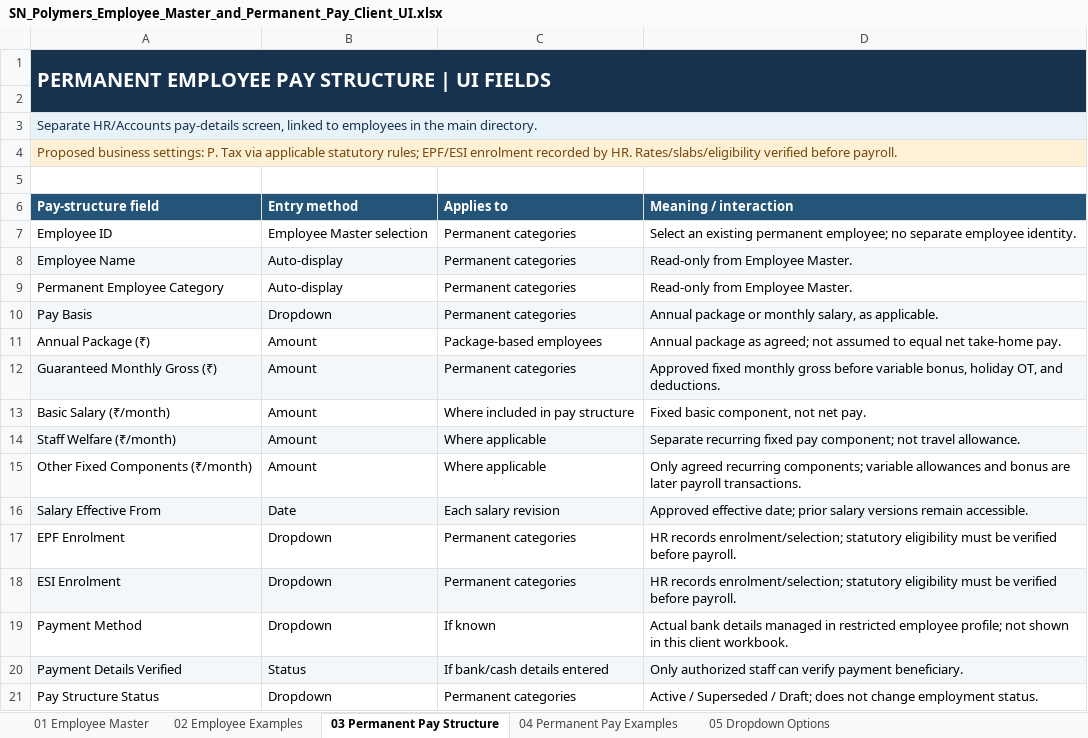
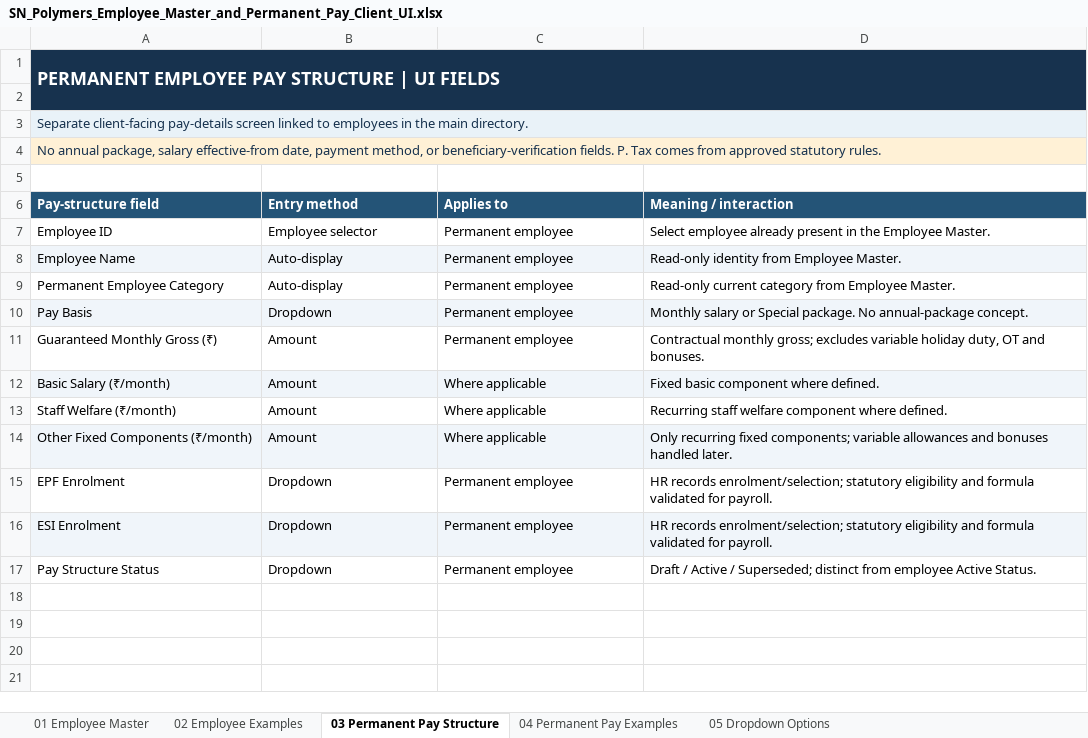
Before and after one commit to SN-Polymers-PVT-LTD/SNPolymers_ERP, an Excel workbook: SN_Polymers_Employee_Master_and_Permanent_Pay_Client_UI.xlsx, sheet 03 Permanent Pay Structure, drawn as a sheet; values as stored, in another font and other column widths than the file's, no borders; removed rows and columns are numbered as before the commit, all else as after; the diff names each change by its address in the sheet, - before the commit and + after, or states it on an @@ line.

```diff
--- a/SN_Polymers_Employee_Master_and_Permanent_Pay_Client_UI.xlsx (sheet 03 Permanent Pay Structure)
+++ b/SN_Polymers_Employee_Master_and_Permanent_Pay_Client_UI.xlsx (sheet 03 Permanent Pay Structure)
@@ A1 text size: smaller @@
-A3 (Pay-structure field): Separate HR/Accounts pay-details screen, linked to…
+A3 (Pay-structure field): Separate client-facing pay-details screen linked to…
-A4 (Pay-structure field): Proposed business settings: P. Tax via applicable statutory rules; EPF/ESI enrolment recorded by HR. Rates/slabs/eligibility verified before payroll.
+A4 (Pay-structure field): No annual package, salary effective-from date, payment method, or beneficiary-verification fields. P. Tax comes from approved statutory rules.
-A4 text colour: #74470B
+A4 text colour: #17324E
-B7 (Entry method): Employee Master selection
+B7 (Entry method): Employee selector
-C7:C10 (Applies to): Permanent categories
+C7:C10 (Applies to): Permanent employee
-D7 (Meaning / interaction): Select an existing permanent employee; no separate employee identity.
+D7 (Meaning / interaction): Select employee already present in the Employee Master.
-D8 (Meaning / interaction): Read-only from Employee Master.
+D8 (Meaning / interaction): Read-only identity from Employee Master.
-D9 (Meaning / interaction): Read-only from Employee Master.
+D9 (Meaning / interaction): Read-only current category from Employee Master.
-D10 (Meaning / interaction): Annual package or monthly salary, as applicable.
+D10 (Meaning / interaction): Monthly salary or Special package. No annual-package concept.
-row 11: Annual Package (₹) | Amount | Package-based employees | Annual package as agreed; not assumed to equal net take-home pay.
-A11:D11 fill: #F3F7FA
+A11:D11 fill: none
-C11 (Applies to): Permanent categories
+C11 (Applies to): Permanent employee
-D11 (Meaning / interaction): Approved fixed monthly gross before variable bonus, holiday OT, and deductions.
+D11 (Meaning / interaction): Contractual monthly gross; excludes variable holiday duty, OT and bonuses.
-A12:D12 fill: none
+A12:D12 fill: #F0F5FA
-C12 (Applies to): Where included in pay structure
+C12 (Applies to): Where applicable
-D12 (Meaning / interaction): Fixed basic component, not net pay.
+D12 (Meaning / interaction): Fixed basic component where defined.
-A13:D13 fill: #F3F7FA
+A13:D13 fill: none
-D13 (Meaning / interaction): Separate recurring fixed pay component; not travel allowance.
+D13 (Meaning / interaction): Recurring staff welfare component where defined.
-A14:D14 fill: none
+A14:D14 fill: #F0F5FA
-D14 (Meaning / interaction): Only agreed recurring components; variable allowances and bonus are later payroll transactions.
+D14 (Meaning / interaction): Only recurring fixed components; variable allowances and bonuses handled later.
-row 16: Salary Effective From | Date | Each salary revision | Approved effective date; prior salary versions remain accessible.
-C15:C16 (Applies to): Permanent categories
+C15:C16 (Applies to): Permanent employee
-D15:D16 (Meaning / interaction): …statutory eligibility must be verified before payroll.
+D15:D16 (Meaning / interaction): …statutory eligibility and formula validated for payroll.
-row 19: Payment Method | Dropdown | If known | Actual bank details managed in restricted employee profile; not shown in this client workbook.
-row 20: Payment Details Verified | Status | If bank/cash details entered | Only authorized staff can verify payment beneficiary.
-C17 (Applies to): Permanent categories
+C17 (Applies to): Permanent employee
-D17 (Meaning / interaction): Active / Superseded / Draft; does not change employment status.
+D17 (Meaning / interaction): Draft / Active / Superseded; distinct from employee Active Status.
```
Also changed, not shown: sheet 04 Permanent Pay Examples, sheet 01 Employee Master, sheet 05 Dropdown Options, sheet 02 Employee Examples, 3 other files.
